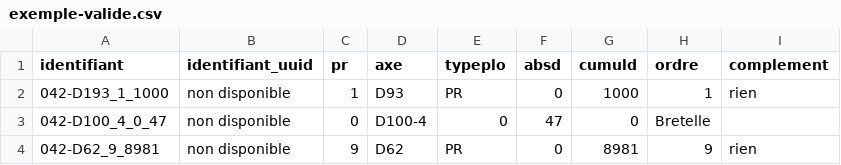
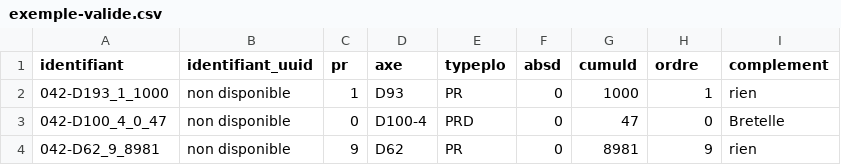
Before and after one commit to freddtce/Point-de-Repere-Routier, a CSV file: exemple-valide.csv, drawn as a sheet.

Commit message:
Update exemple-valide.csv

```diff
--- a/exemple-valide.csv
+++ b/exemple-valide.csv
@@ -2,3 +2,3 @@ identifiant,identifiant_uuid,pr,axe,typeplo,absd,cumuld,ordre,complement
 042-D193_1_1000,non disponible,1,D93,PR,0,1000,1,rien
-042-D100_4_0_47,non disponible,0,D100-4,0,47,0,Bretelle
+042-D100_4_0_47,non disponible,0,D100-4,PRD,0,47,0,Bretelle
 042-D62_9_8981,non disponible,9,D62,PR,0,8981,9,rien
```
